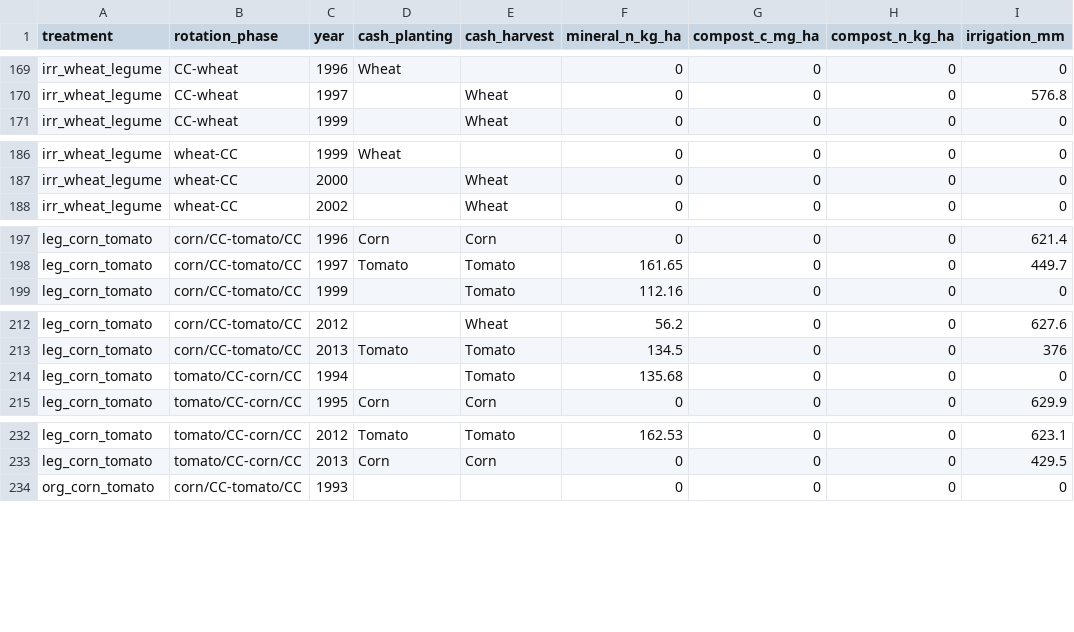
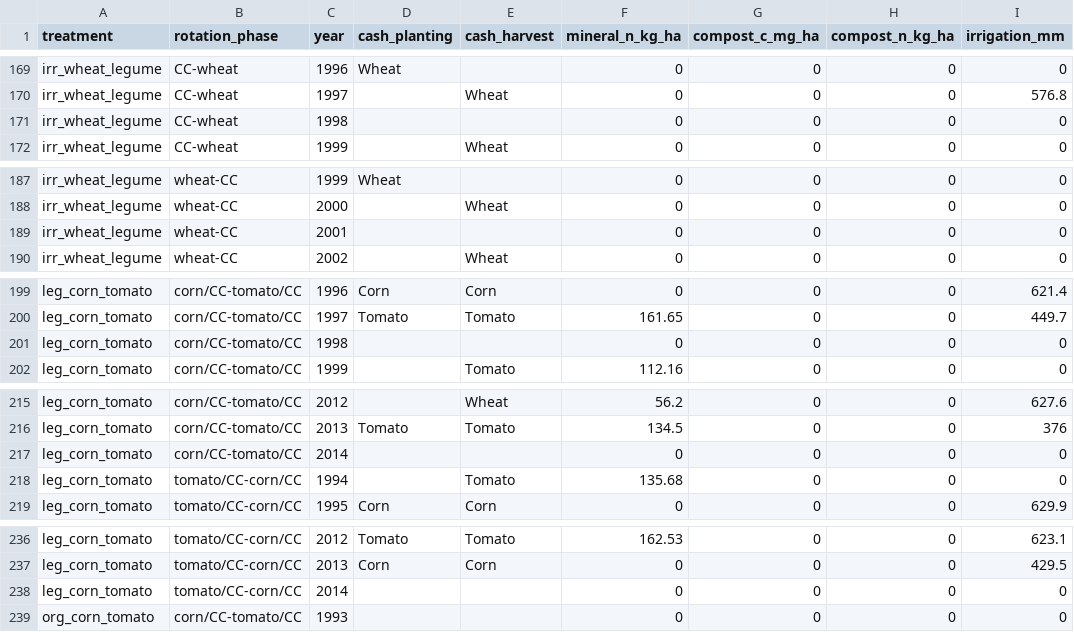
Before and after one commit to ccmmf/calibration, a CSV file: runs/russell_ranch/events_treatments/phase_year_summary.csv, drawn as a sheet; only a part is shown, gaps mark what is left out; the diff covers the shown part only; the diff names each change by its address in the sheet, - before the commit and + after, or states it on an @@ line.

```diff
--- a/runs/russell_ranch/events_treatments/phase_year_summary.csv
+++ b/runs/russell_ranch/events_treatments/phase_year_summary.csv
+row 171: irr_wheat_legume | CC-wheat | 1998 |  |  | 0 | 0 | 0 | 0
+row 189: irr_wheat_legume | wheat-CC | 2001 |  |  | 0 | 0 | 0 | 0
+row 201: leg_corn_tomato | corn/CC-tomato/CC | 1998 |  |  | 0 | 0 | 0 | 0
+row 217: leg_corn_tomato | corn/CC-tomato/CC | 2014 |  |  | 0 | 0 | 0 | 0
+row 238: leg_corn_tomato | tomato/CC-corn/CC | 2014 |  |  | 0 | 0 | 0 | 0
```
Also changed, not shown: 8 added rows elsewhere in this file, 25 other files.
